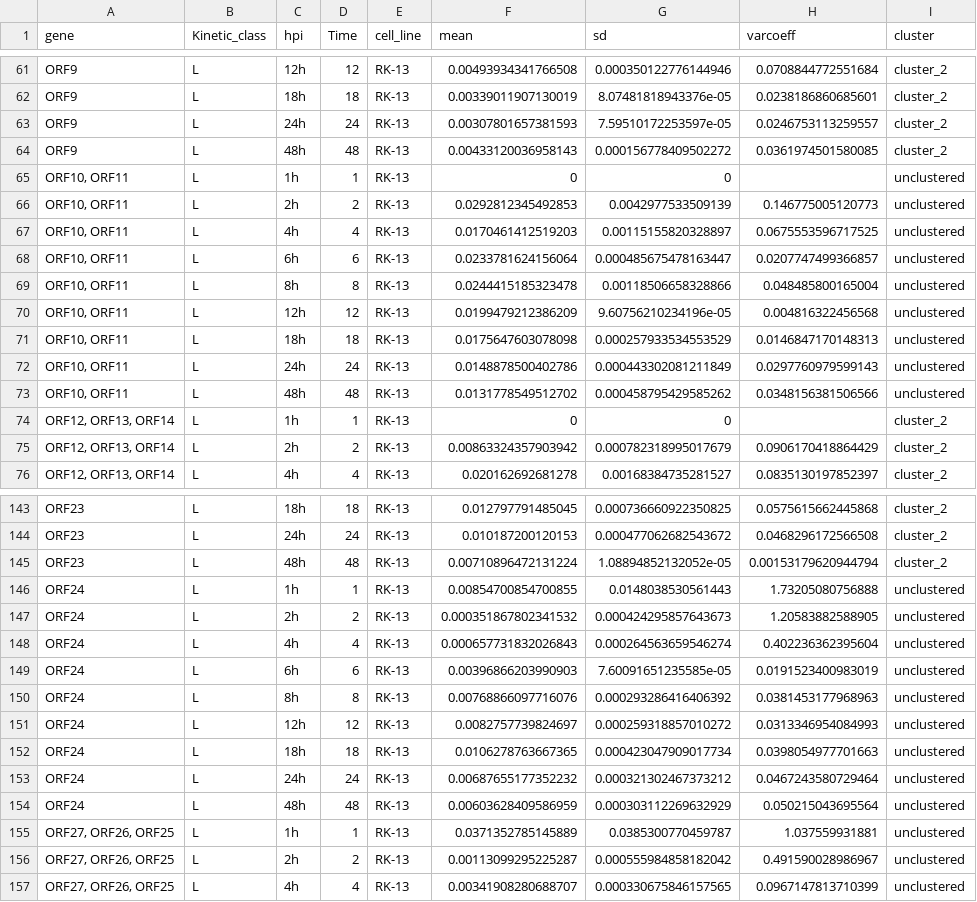
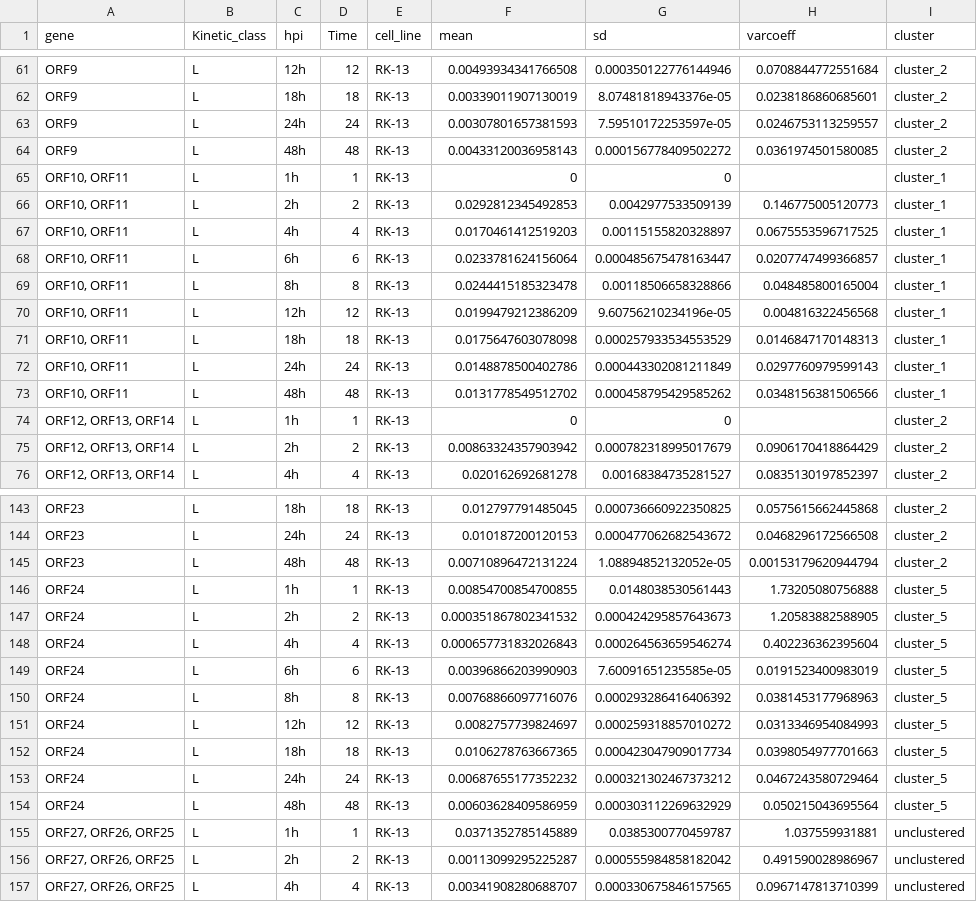
Before and after one commit to Balays/EHV-1-dynamic, a TSV file: LoRTIA_virus/TES_abund.norm_LoRTIA/viral_read.count_TES_abund.mean.tsv, drawn as a sheet; only a part is shown, gaps mark what is left out; the diff covers the shown part only.

```diff
--- a/LoRTIA_virus/TES_abund.norm_LoRTIA/viral_read.count_TES_abund.mean.tsv
+++ b/LoRTIA_virus/TES_abund.norm_LoRTIA/viral_read.count_TES_abund.mean.tsv
@@ -64,11 +64,11 @@ ORF9	L	24h	24	RK-13	0.00307801657381593	7.59510172253597e-05	0.0246753113259557
 ORF9	L	48h	48	RK-13	0.00433120036958143	0.000156778409502272	0.0361974501580085	cluster_2
-ORF10, ORF11	L	1h	1	RK-13	0	0		unclustered
-ORF10, ORF11	L	2h	2	RK-13	0.0292812345492853	0.0042977533509139	0.146775005120773	unclustered
-ORF10, ORF11	L	4h	4	RK-13	0.0170461412519203	0.00115155820328897	0.0675553596717525	unclustered
-ORF10, ORF11	L	6h	6	RK-13	0.0233781624156064	0.000485675478163447	0.0207747499366857	unclustered
-ORF10, ORF11	L	8h	8	RK-13	0.0244415185323478	0.00118506658328866	0.048485800165004	unclustered
-ORF10, ORF11	L	12h	12	RK-13	0.0199479212386209	9.60756210234196e-05	0.004816322456568	unclustered
-ORF10, ORF11	L	18h	18	RK-13	0.0175647603078098	0.000257933534553529	0.0146847170148313	unclustered
-ORF10, ORF11	L	24h	24	RK-13	0.0148878500402786	0.000443302081211849	0.0297760979599143	unclustered
-ORF10, ORF11	L	48h	48	RK-13	0.0131778549512702	0.000458795429585262	0.0348156381506566	unclustered
+ORF10, ORF11	L	1h	1	RK-13	0	0		cluster_1
+ORF10, ORF11	L	2h	2	RK-13	0.0292812345492853	0.0042977533509139	0.146775005120773	cluster_1
+ORF10, ORF11	L	4h	4	RK-13	0.0170461412519203	0.00115155820328897	0.0675553596717525	cluster_1
+ORF10, ORF11	L	6h	6	RK-13	0.0233781624156064	0.000485675478163447	0.0207747499366857	cluster_1
+ORF10, ORF11	L	8h	8	RK-13	0.0244415185323478	0.00118506658328866	0.048485800165004	cluster_1
+ORF10, ORF11	L	12h	12	RK-13	0.0199479212386209	9.60756210234196e-05	0.004816322456568	cluster_1
+ORF10, ORF11	L	18h	18	RK-13	0.0175647603078098	0.000257933534553529	0.0146847170148313	cluster_1
+ORF10, ORF11	L	24h	24	RK-13	0.0148878500402786	0.000443302081211849	0.0297760979599143	cluster_1
+ORF10, ORF11	L	48h	48	RK-13	0.0131778549512702	0.000458795429585262	0.0348156381506566	cluster_1
 ORF12, ORF13, ORF14	L	1h	1	RK-13	0	0		cluster_2
@@ -145,11 +145,11 @@ ORF23	L	24h	24	RK-13	0.010187200120153	0.000477062682543672	0.0468296172566508	c
 ORF23	L	48h	48	RK-13	0.00710896472131224	1.08894852132052e-05	0.00153179620944794	cluster_2
-ORF24	L	1h	1	RK-13	0.00854700854700855	0.0148038530561443	1.73205080756888	unclustered
-ORF24	L	2h	2	RK-13	0.000351867802341532	0.000424295857643673	1.20583882588905	unclustered
-ORF24	L	4h	4	RK-13	0.000657731832026843	0.000264563659546274	0.402236362395604	unclustered
-ORF24	L	6h	6	RK-13	0.00396866203990903	7.60091651235585e-05	0.0191523400983019	unclustered
-ORF24	L	8h	8	RK-13	0.00768866097716076	0.000293286416406392	0.0381453177968963	unclustered
-ORF24	L	12h	12	RK-13	0.0082757739824697	0.000259318857010272	0.0313346954084993	unclustered
-ORF24	L	18h	18	RK-13	0.0106278763667365	0.000423047909017734	0.0398054977701663	unclustered
-ORF24	L	24h	24	RK-13	0.00687655177352232	0.000321302467373212	0.0467243580729464	unclustered
-ORF24	L	48h	48	RK-13	0.00603628409586959	0.000303112269632929	0.050215043695564	unclustered
+ORF24	L	1h	1	RK-13	0.00854700854700855	0.0148038530561443	1.73205080756888	cluster_5
+ORF24	L	2h	2	RK-13	0.000351867802341532	0.000424295857643673	1.20583882588905	cluster_5
+ORF24	L	4h	4	RK-13	0.000657731832026843	0.000264563659546274	0.402236362395604	cluster_5
+ORF24	L	6h	6	RK-13	0.00396866203990903	7.60091651235585e-05	0.0191523400983019	cluster_5
+ORF24	L	8h	8	RK-13	0.00768866097716076	0.000293286416406392	0.0381453177968963	cluster_5
+ORF24	L	12h	12	RK-13	0.0082757739824697	0.000259318857010272	0.0313346954084993	cluster_5
+ORF24	L	18h	18	RK-13	0.0106278763667365	0.000423047909017734	0.0398054977701663	cluster_5
+ORF24	L	24h	24	RK-13	0.00687655177352232	0.000321302467373212	0.0467243580729464	cluster_5
+ORF24	L	48h	48	RK-13	0.00603628409586959	0.000303112269632929	0.050215043695564	cluster_5
 ORF27, ORF26, ORF25	L	1h	1	RK-13	0.0371352785145889	0.0385300770459787	1.037559931881	unclustered
```
Also changed, not shown: 27 edited cells elsewhere in this file, LoRTIA_virus/TES_abund.norm_LoRTIA/viral_read.count_TES_Hclust.genes.and.kin.classes.tsv, LoRTIA_virus/TES_abund.norm_LoRTIA/viral_read.count_TES_abund.cast.tsv, 50 other files.
